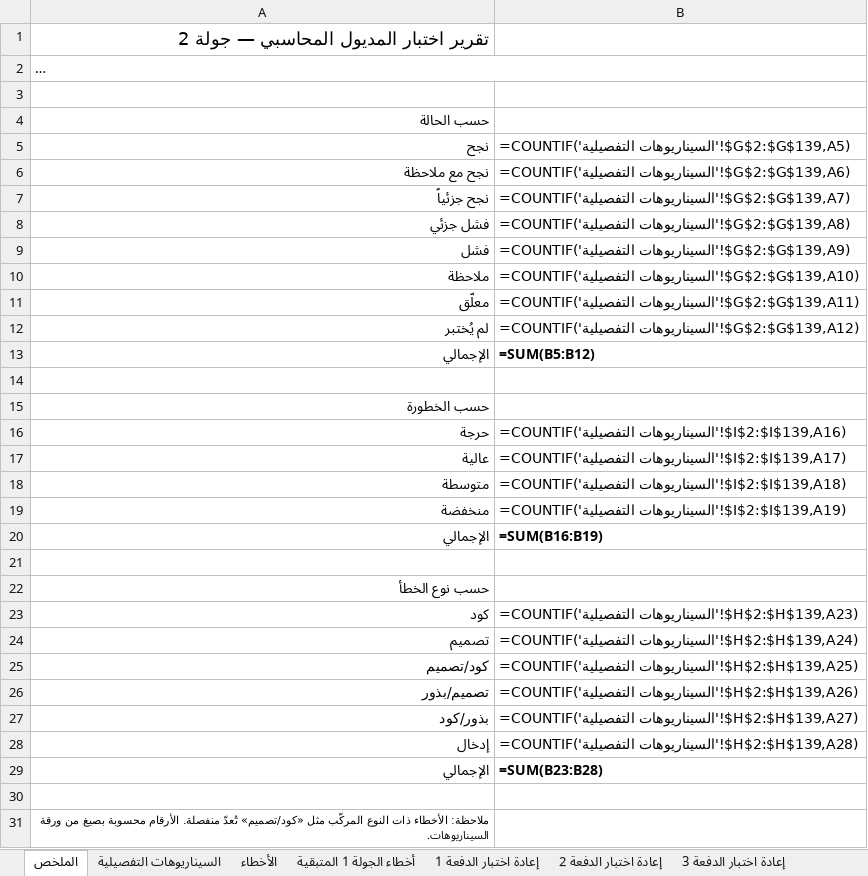
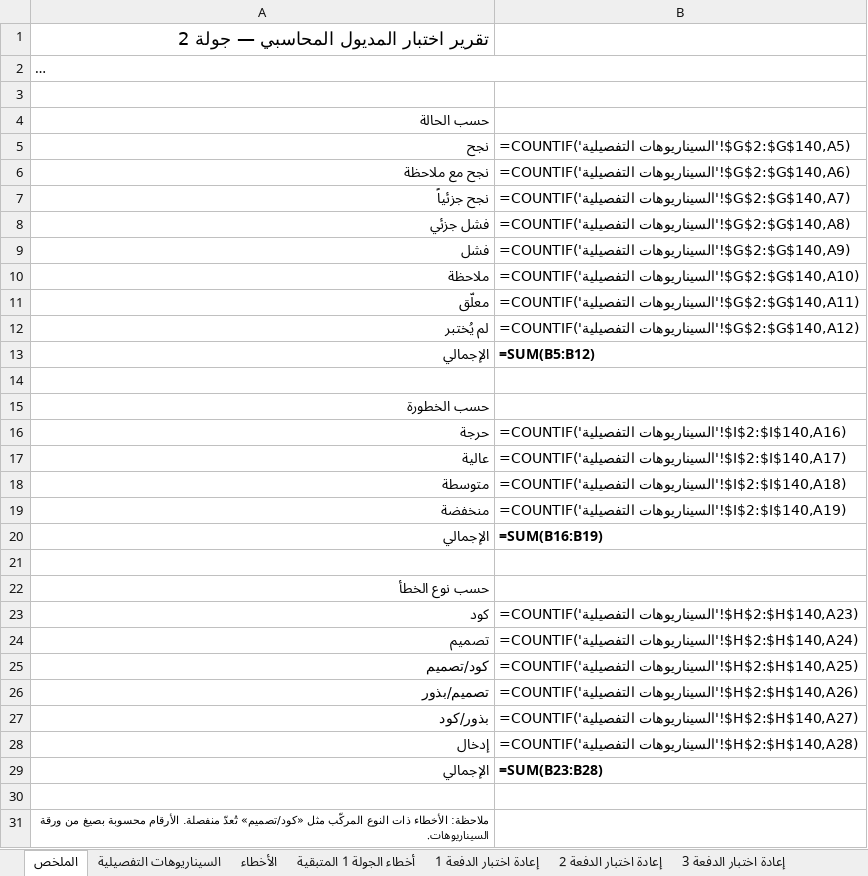
Before and after one commit to TarekMandour/erp, an Excel workbook: docs/qa/ERP_Finance_QA_Report.xlsx, sheet الملخص, drawn as a sheet; long unchanged cells end in …; values as stored, in another font and other column widths than the file's, no borders; formulas without a stored value are shown as written; the diff names each change by its address in the sheet, - before the commit and + after, or states it on an @@ line.

```diff
--- a/docs/qa/ERP_Finance_QA_Report.xlsx (sheet الملخص)
+++ b/docs/qa/ERP_Finance_QA_Report.xlsx (sheet الملخص)
-B5: =COUNTIF('السيناريوهات التفصيلية'!$G$2:$G$139,A5)
+B5: =COUNTIF('السيناريوهات التفصيلية'!$G$2:$G$140,A5)
-B6: =COUNTIF('السيناريوهات التفصيلية'!$G$2:$G$139,A6)
+B6: =COUNTIF('السيناريوهات التفصيلية'!$G$2:$G$140,A6)
-B7: =COUNTIF('السيناريوهات التفصيلية'!$G$2:$G$139,A7)
+B7: =COUNTIF('السيناريوهات التفصيلية'!$G$2:$G$140,A7)
-B8: =COUNTIF('السيناريوهات التفصيلية'!$G$2:$G$139,A8)
+B8: =COUNTIF('السيناريوهات التفصيلية'!$G$2:$G$140,A8)
-B9: =COUNTIF('السيناريوهات التفصيلية'!$G$2:$G$139,A9)
+B9: =COUNTIF('السيناريوهات التفصيلية'!$G$2:$G$140,A9)
-B10: =COUNTIF('السيناريوهات التفصيلية'!$G$2:$G$139,A10)
+B10: =COUNTIF('السيناريوهات التفصيلية'!$G$2:$G$140,A10)
-B11: =COUNTIF('السيناريوهات التفصيلية'!$G$2:$G$139,A11)
+B11: =COUNTIF('السيناريوهات التفصيلية'!$G$2:$G$140,A11)
-B12: =COUNTIF('السيناريوهات التفصيلية'!$G$2:$G$139,A12)
+B12: =COUNTIF('السيناريوهات التفصيلية'!$G$2:$G$140,A12)
-B16: =COUNTIF('السيناريوهات التفصيلية'!$I$2:$I$139,A16)
+B16: =COUNTIF('السيناريوهات التفصيلية'!$I$2:$I$140,A16)
-B17: =COUNTIF('السيناريوهات التفصيلية'!$I$2:$I$139,A17)
+B17: =COUNTIF('السيناريوهات التفصيلية'!$I$2:$I$140,A17)
-B18: =COUNTIF('السيناريوهات التفصيلية'!$I$2:$I$139,A18)
+B18: =COUNTIF('السيناريوهات التفصيلية'!$I$2:$I$140,A18)
-B19: =COUNTIF('السيناريوهات التفصيلية'!$I$2:$I$139,A19)
+B19: =COUNTIF('السيناريوهات التفصيلية'!$I$2:$I$140,A19)
-B23: =COUNTIF('السيناريوهات التفصيلية'!$H$2:$H$139,A23)
+B23: =COUNTIF('السيناريوهات التفصيلية'!$H$2:$H$140,A23)
-B24: =COUNTIF('السيناريوهات التفصيلية'!$H$2:$H$139,A24)
+B24: =COUNTIF('السيناريوهات التفصيلية'!$H$2:$H$140,A24)
-B25: =COUNTIF('السيناريوهات التفصيلية'!$H$2:$H$139,A25)
+B25: =COUNTIF('السيناريوهات التفصيلية'!$H$2:$H$140,A25)
-B26: =COUNTIF('السيناريوهات التفصيلية'!$H$2:$H$139,A26)
+B26: =COUNTIF('السيناريوهات التفصيلية'!$H$2:$H$140,A26)
-B27: =COUNTIF('السيناريوهات التفصيلية'!$H$2:$H$139,A27)
+B27: =COUNTIF('السيناريوهات التفصيلية'!$H$2:$H$140,A27)
-B28: =COUNTIF('السيناريوهات التفصيلية'!$H$2:$H$139,A28)
+B28: =COUNTIF('السيناريوهات التفصيلية'!$H$2:$H$140,A28)
```
Also changed, not shown: sheet الأخطاء, sheet السيناريوهات التفصيلية, sheet إعادة اختبار الدفعة 6, 6 other files.
